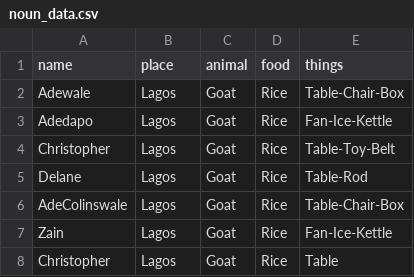
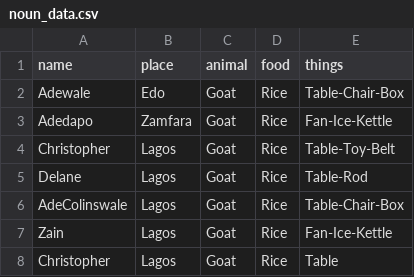
Before and after one commit to obabawale/ryffable-backend-challenge, a CSV file: noun/noun_data.csv, drawn as a sheet; only a part is shown.

Commit message:
Add more data

```diff
--- a/noun/noun_data.csv
+++ b/noun/noun_data.csv
@@ -1,4 +1,4 @@
 name,place,animal,food,things
-Adewale,Lagos,Goat,Rice,Table-Chair-Box
-Adedapo,Lagos,Goat,Rice,Fan-Ice-Kettle
+Adewale,Edo,Goat,Rice,Table-Chair-Box
+Adedapo,Zamfara,Goat,Rice,Fan-Ice-Kettle
 Christopher,Lagos,Goat,Rice,Table-Toy-Belt
```
Also changed, not shown: 1 other file.
